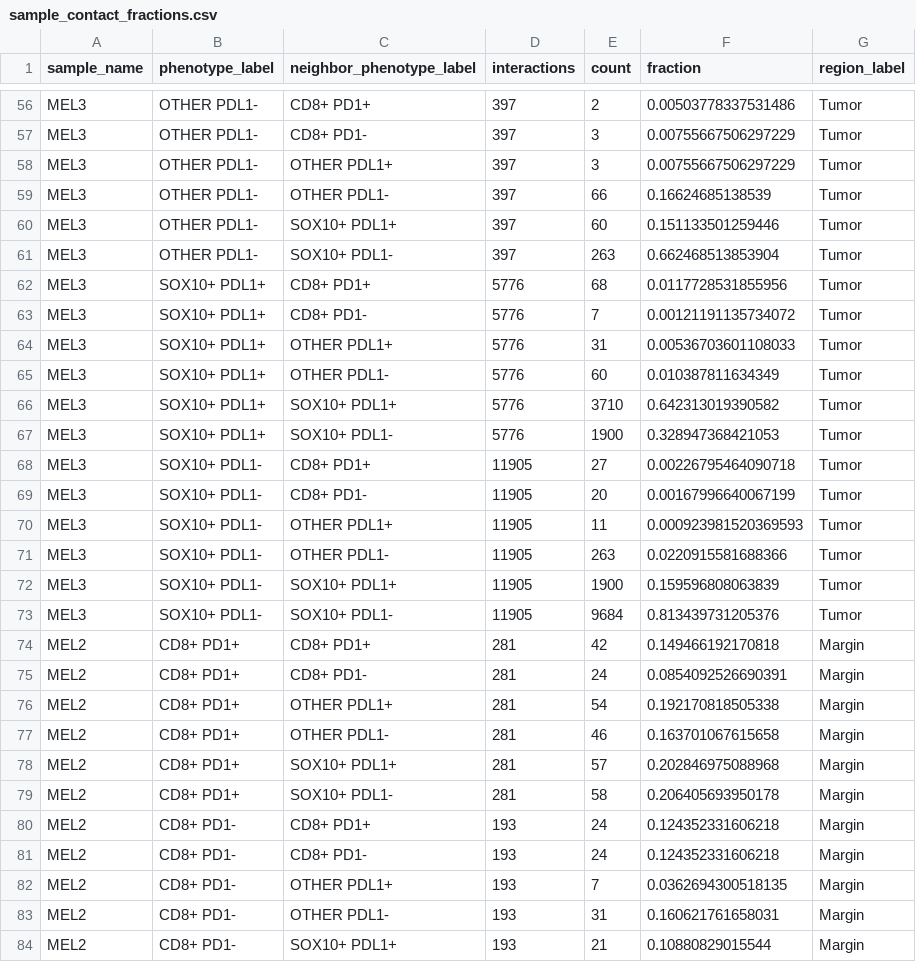
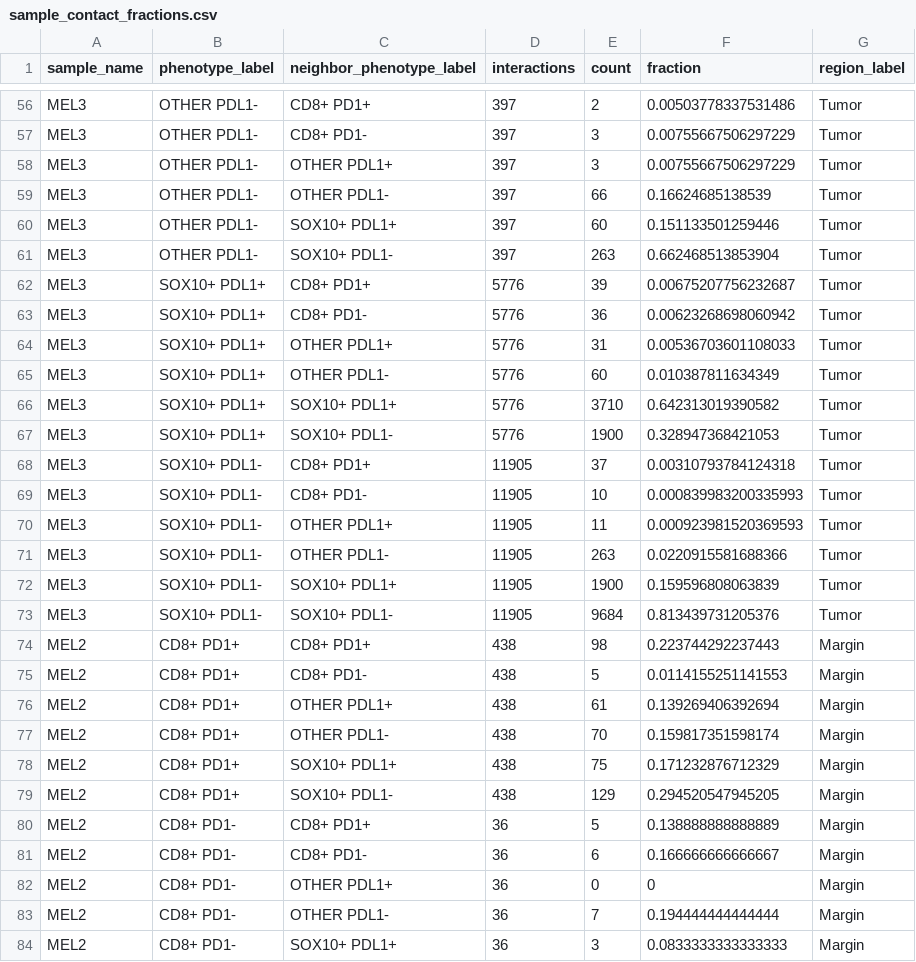
Before and after one commit to jason-weirather/pythologist-test-images, a CSV file: data/IrisSpatialFeatures/results-tumor-margin-R/sample_contact_fractions.csv, drawn as a sheet; only a part is shown, gaps mark what is left out; the diff covers the shown part only.

```diff
--- a/data/IrisSpatialFeatures/results-tumor-margin-R/sample_contact_fractions.csv
+++ b/data/IrisSpatialFeatures/results-tumor-margin-R/sample_contact_fractions.csv
@@ -61,4 +61,4 @@
 "MEL3","OTHER PDL1-","SOX10+ PDL1-",397,263,0.662468513853904,"Tumor"
-"MEL3","SOX10+ PDL1+","CD8+ PD1+",5776,68,0.0117728531855956,"Tumor"
-"MEL3","SOX10+ PDL1+","CD8+ PD1-",5776,7,0.00121191135734072,"Tumor"
+"MEL3","SOX10+ PDL1+","CD8+ PD1+",5776,39,0.00675207756232687,"Tumor"
+"MEL3","SOX10+ PDL1+","CD8+ PD1-",5776,36,0.00623268698060942,"Tumor"
 "MEL3","SOX10+ PDL1+","OTHER PDL1+",5776,31,0.00536703601108033,"Tumor"
@@ -67,4 +67,4 @@
 "MEL3","SOX10+ PDL1+","SOX10+ PDL1-",5776,1900,0.328947368421053,"Tumor"
-"MEL3","SOX10+ PDL1-","CD8+ PD1+",11905,27,0.00226795464090718,"Tumor"
-"MEL3","SOX10+ PDL1-","CD8+ PD1-",11905,20,0.00167996640067199,"Tumor"
+"MEL3","SOX10+ PDL1-","CD8+ PD1+",11905,37,0.00310793784124318,"Tumor"
+"MEL3","SOX10+ PDL1-","CD8+ PD1-",11905,10,0.000839983200335993,"Tumor"
 "MEL3","SOX10+ PDL1-","OTHER PDL1+",11905,11,0.000923981520369593,"Tumor"
@@ -73,12 +73,12 @@
 "MEL3","SOX10+ PDL1-","SOX10+ PDL1-",11905,9684,0.813439731205376,"Tumor"
-"MEL2","CD8+ PD1+","CD8+ PD1+",281,42,0.149466192170818,"Margin"
-"MEL2","CD8+ PD1+","CD8+ PD1-",281,24,0.0854092526690391,"Margin"
-"MEL2","CD8+ PD1+","OTHER PDL1+",281,54,0.192170818505338,"Margin"
-"MEL2","CD8+ PD1+","OTHER PDL1-",281,46,0.163701067615658,"Margin"
-"MEL2","CD8+ PD1+","SOX10+ PDL1+",281,57,0.202846975088968,"Margin"
-"MEL2","CD8+ PD1+","SOX10+ PDL1-",281,58,0.206405693950178,"Margin"
-"MEL2","CD8+ PD1-","CD8+ PD1+",193,24,0.124352331606218,"Margin"
-"MEL2","CD8+ PD1-","CD8+ PD1-",193,24,0.124352331606218,"Margin"
-"MEL2","CD8+ PD1-","OTHER PDL1+",193,7,0.0362694300518135,"Margin"
-"MEL2","CD8+ PD1-","OTHER PDL1-",193,31,0.160621761658031,"Margin"
-"MEL2","CD8+ PD1-","SOX10+ PDL1+",193,21,0.10880829015544,"Margin"
+"MEL2","CD8+ PD1+","CD8+ PD1+",438,98,0.223744292237443,"Margin"
+"MEL2","CD8+ PD1+","CD8+ PD1-",438,5,0.0114155251141553,"Margin"
+"MEL2","CD8+ PD1+","OTHER PDL1+",438,61,0.139269406392694,"Margin"
+"MEL2","CD8+ PD1+","OTHER PDL1-",438,70,0.159817351598174,"Margin"
+"MEL2","CD8+ PD1+","SOX10+ PDL1+",438,75,0.171232876712329,"Margin"
+"MEL2","CD8+ PD1+","SOX10+ PDL1-",438,129,0.294520547945205,"Margin"
+"MEL2","CD8+ PD1-","CD8+ PD1+",36,5,0.138888888888889,"Margin"
+"MEL2","CD8+ PD1-","CD8+ PD1-",36,6,0.166666666666667,"Margin"
+"MEL2","CD8+ PD1-","OTHER PDL1+",36,0,0,"Margin"
+"MEL2","CD8+ PD1-","OTHER PDL1-",36,7,0.194444444444444,"Margin"
+"MEL2","CD8+ PD1-","SOX10+ PDL1+",36,3,0.0833333333333333,"Margin"
```
Also changed, not shown: 153 edited cells elsewhere in this file, data/IrisSpatialFeatures/results-tumor-margin-R/frame_counts.csv, data/IrisSpatialFeatures/results-tumor-margin-R/sample_contact_density.csv, 17 other files.
